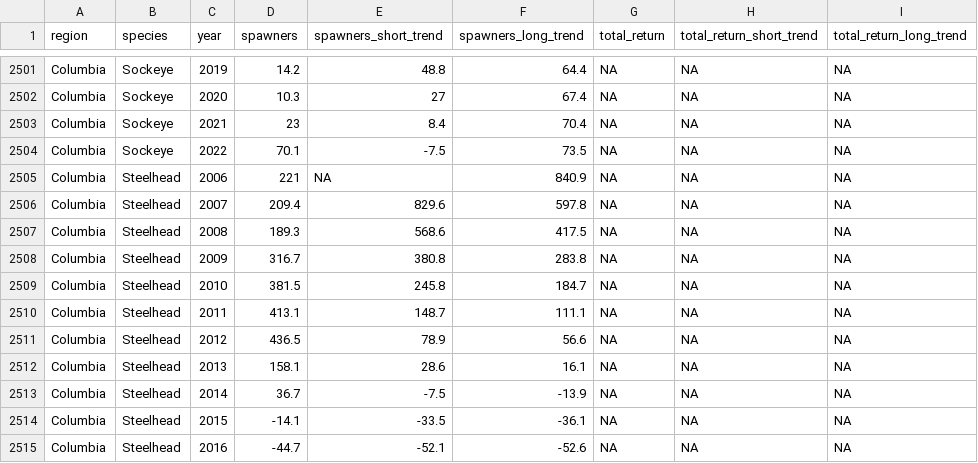
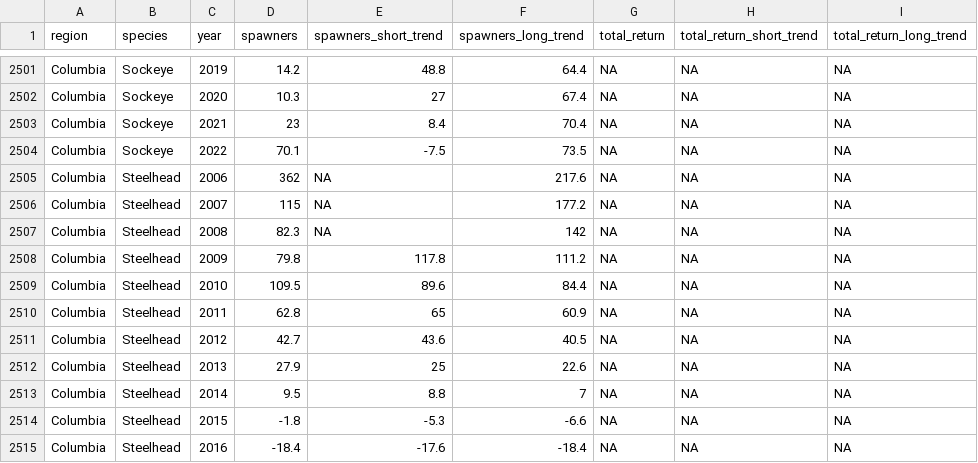
Before and after one commit to salmonwatersheds/state-of-salmon, a CSV file: output/sps-trends_plotting.csv, drawn as a sheet; only a part is shown, gaps mark what is left out; the diff covers the shown part only.

```diff
--- a/output/sps-trends_plotting.csv
+++ b/output/sps-trends_plotting.csv
@@ -2504,12 +2504,12 @@
 "Columbia","Sockeye",2022,70.1,-7.5,73.5,NA,NA,NA
-"Columbia","Steelhead",2006,221,NA,840.9,NA,NA,NA
-"Columbia","Steelhead",2007,209.4,829.6,597.8,NA,NA,NA
-"Columbia","Steelhead",2008,189.3,568.6,417.5,NA,NA,NA
-"Columbia","Steelhead",2009,316.7,380.8,283.8,NA,NA,NA
-"Columbia","Steelhead",2010,381.5,245.8,184.7,NA,NA,NA
-"Columbia","Steelhead",2011,413.1,148.7,111.1,NA,NA,NA
-"Columbia","Steelhead",2012,436.5,78.9,56.6,NA,NA,NA
-"Columbia","Steelhead",2013,158.1,28.6,16.1,NA,NA,NA
-"Columbia","Steelhead",2014,36.7,-7.5,-13.9,NA,NA,NA
-"Columbia","Steelhead",2015,-14.1,-33.5,-36.1,NA,NA,NA
-"Columbia","Steelhead",2016,-44.7,-52.1,-52.6,NA,NA,NA
+"Columbia","Steelhead",2006,362,NA,217.6,NA,NA,NA
+"Columbia","Steelhead",2007,115,NA,177.2,NA,NA,NA
+"Columbia","Steelhead",2008,82.3,NA,142,NA,NA,NA
+"Columbia","Steelhead",2009,79.8,117.8,111.2,NA,NA,NA
+"Columbia","Steelhead",2010,109.5,89.6,84.4,NA,NA,NA
+"Columbia","Steelhead",2011,62.8,65,60.9,NA,NA,NA
+"Columbia","Steelhead",2012,42.7,43.6,40.5,NA,NA,NA
+"Columbia","Steelhead",2013,27.9,25,22.6,NA,NA,NA
+"Columbia","Steelhead",2014,9.5,8.8,7,NA,NA,NA
+"Columbia","Steelhead",2015,-1.8,-5.3,-6.6,NA,NA,NA
+"Columbia","Steelhead",2016,-18.4,-17.6,-18.4,NA,NA,NA
```
Also changed, not shown: 2 added rows and 15 edited cells elsewhere in this file.
